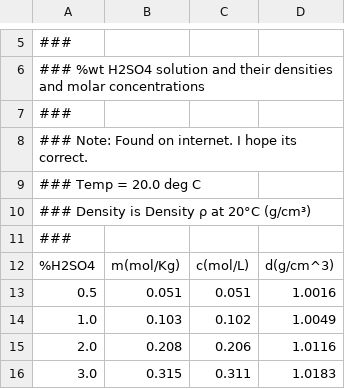
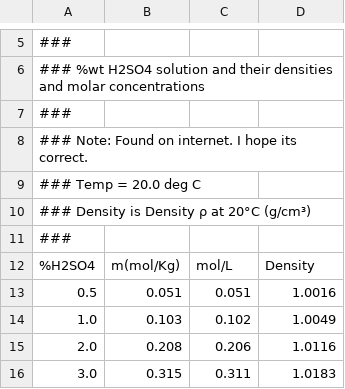
Before and after one commit to blinkletter/4410PythonNotebooks, a CSV file: Class_30/data/03_H2SO4_PercentWt_to_MolarConc_CRC.csv, drawn as a sheet; only a part is shown, gaps mark what is left out.

```diff
--- a/Class_30/data/03_H2SO4_PercentWt_to_MolarConc_CRC.csv
+++ b/Class_30/data/03_H2SO4_PercentWt_to_MolarConc_CRC.csv
@@ -11,3 +11,3 @@
 ###
-"%H2SO4",     "m(mol/Kg)",   "c(mol/L)",     "d(g/cm^3)"
+"%H2SO4",     "m(mol/Kg)",   "mol/L",     "Density"
 0.5,          0.051,          0.051,          1.0016
```
Also changed, not shown: Class_30/data/01_Giauque_Table9_activityH2OinH2SO4.csv, 35 other files.
